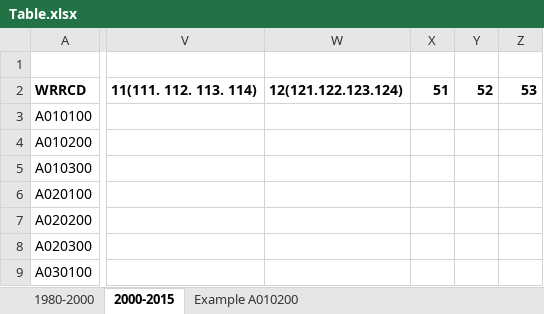
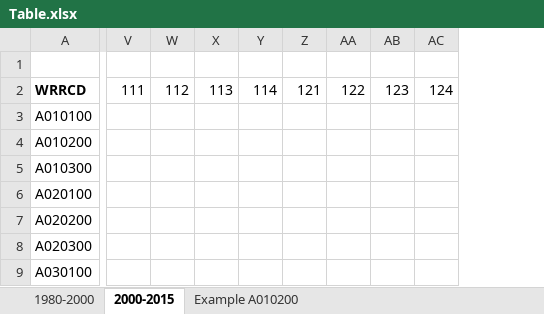
Before and after one commit to JordyKieto/Columbia-Geodata, an Excel workbook: Table.xlsx, sheet 2000-2015, drawn as a sheet; only a part is shown, gaps mark what is left out; values as stored, in another font and other column widths than the file's, no borders; removed rows and columns are numbered as before the commit, all else as after; rows hold the shown columns only; the diff covers the shown part only; the diff names each change by its address in the sheet, - before the commit and + after, or states it on an @@ line.

Commit message:
Results to now Val64 to Value N, pre-decouple

```diff
--- a/Table.xlsx (sheet 2000-2015)
+++ b/Table.xlsx (sheet 2000-2015)
-column V, row 2: 11(111. 112. 113. 114)
-column W, row 2: 12(121.122.123.124)
-column X, row 2: 51
-column Y, row 2: 52
-column Z, row 2: 53
+column V, row 2: 111
+column W, row 2: 112
+column X, row 2: 113
+column Y, row 2: 114
+column Z, row 2: 121
+column AA, row 2: 122
+column AB, row 2: 123
+column AC, row 2: 124
-row 1: (empty)
+row 1: (empty)
```
Also changed, not shown: 8 added columns, 5 removed columns and cell formats elsewhere in this sheet, sheet 1980-2000, 1 other file.
